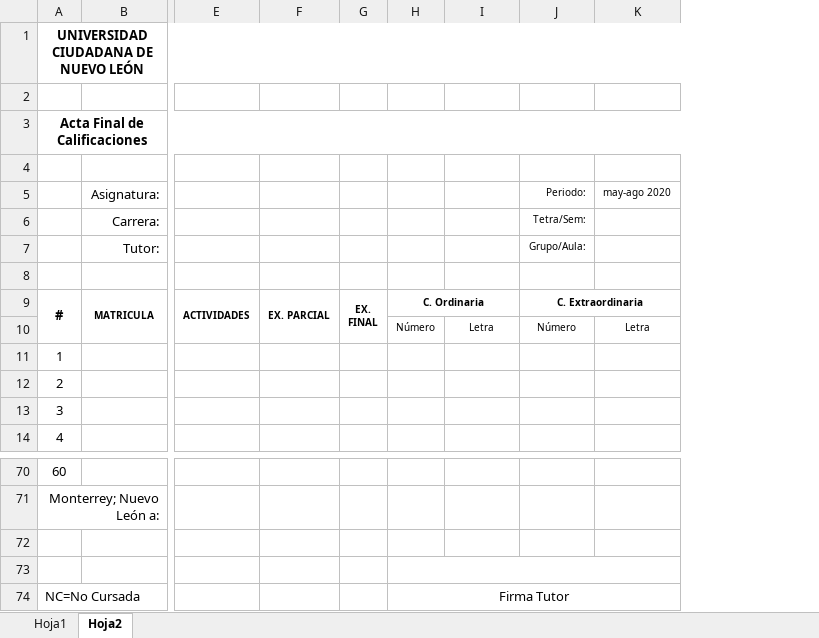
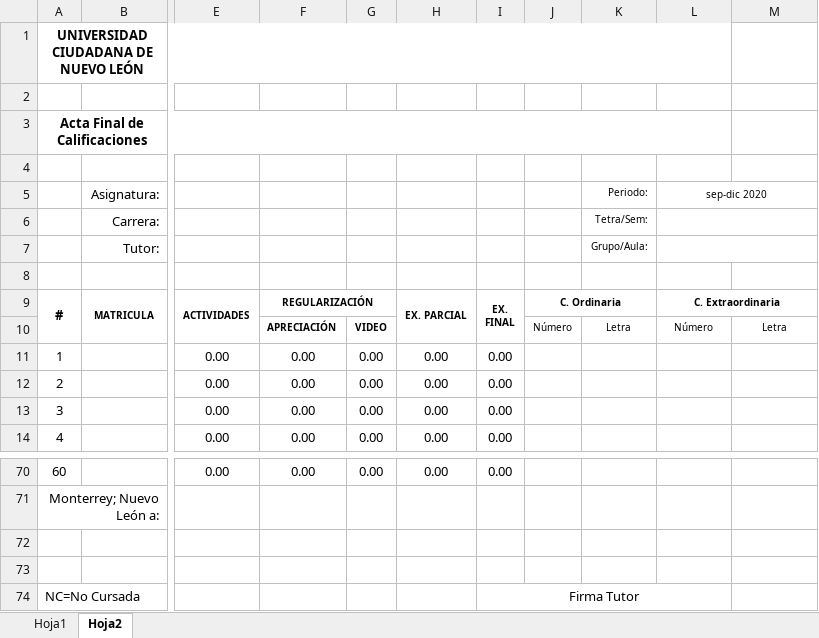
Before and after one commit to albertobenavides/ucnl, an Excel workbook: public/formato_bac.xlsx, sheet Hoja2, drawn as a sheet; only a part is shown, gaps mark what is left out; values as stored, in another font and other column widths than the file's, no borders; charts and pictures not drawn; removed rows and columns are numbered as before the commit, all else as after; rows hold the shown columns only; ↵ is a line break in a cell; the diff names each change by its address in the sheet, - before the commit and + after, or states it on an @@ line.

Commit message:
Actualización a 2020-3 - Actividades de regularización añadidas

```diff
--- a/public/formato_bac.xlsx (sheet Hoja2)
+++ b/public/formato_bac.xlsx (sheet Hoja2)
-column E, row 9: ACTIVIDADES
-column F, row 9: EX. PARCIAL
-column G, row 9: EX. ↵ FINAL
+column E, rows 9-14: ACTIVIDADES |  | 0.00 | 0.00 | 0.00 | 0.00; row 70: 0.00
+column F, rows 9-14: REGULARIZACIÓN | APRECIACIÓN | 0.00 | 0.00 | 0.00 | 0.00; row 70: 0.00
+column G, rows 10-14: VIDEO | 0.00 | 0.00 | 0.00 | 0.00; row 70: 0.00
+column H, rows 9-14: EX. PARCIAL |  | 0.00 | 0.00 | 0.00 | 0.00; row 70: 0.00
+column I, rows 9-14: EX. ↵ FINAL |  | 0.00 | 0.00 | 0.00 | 0.00; rows 70-74: 0.00 |  |  |  | Firma Tutor
-A1:K1 merged
+A1:L1 merged
-A3:K3 merged
+A3:L3 merged
-row 5:  | Asignatura: |  |  |  |  |  | Periodo: | may-ago 2020
-row 6:  | Carrera: |  |  |  |  |  | Tetra/Sem:
-row 7:  | Tutor: |  |  |  |  |  | Grupo/Aula:
+row 5:  | Asignatura: |  |  |  |  |  |  | Periodo: | sep-dic 2020
+row 6:  | Carrera: |  |  |  |  |  |  | Tetra/Sem:
+row 7:  | Tutor: |  |  |  |  |  |  | Grupo/Aula:
-H73:K73 merged
-J74: Firma Tutor
+J74: (empty)
-H74:K74 merged
```
Also changed, not shown: sheet Hoja1, formulas that keep their value, charts or pictures, 7 other files.
